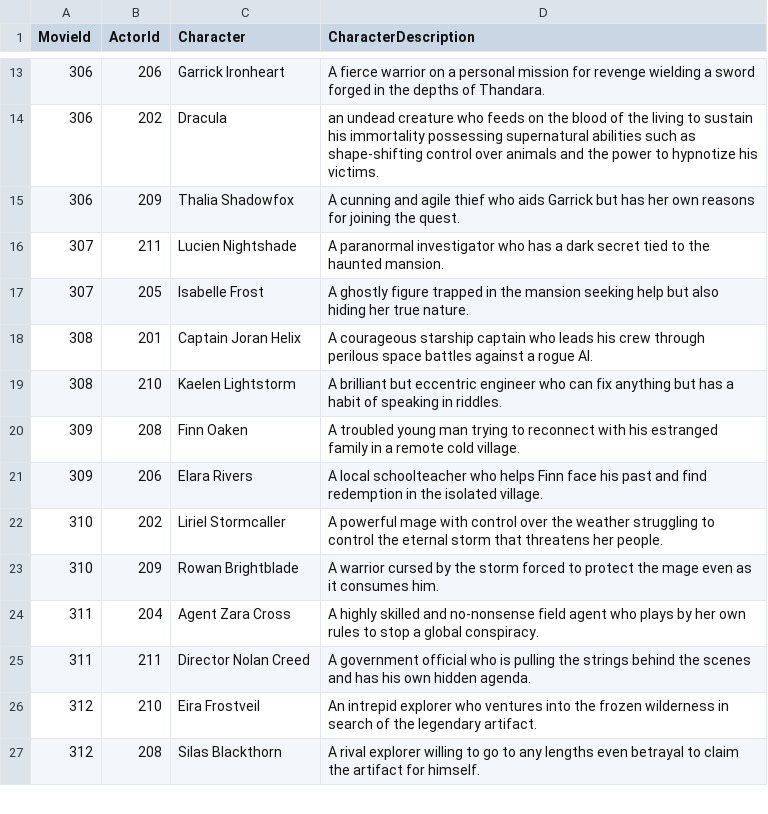
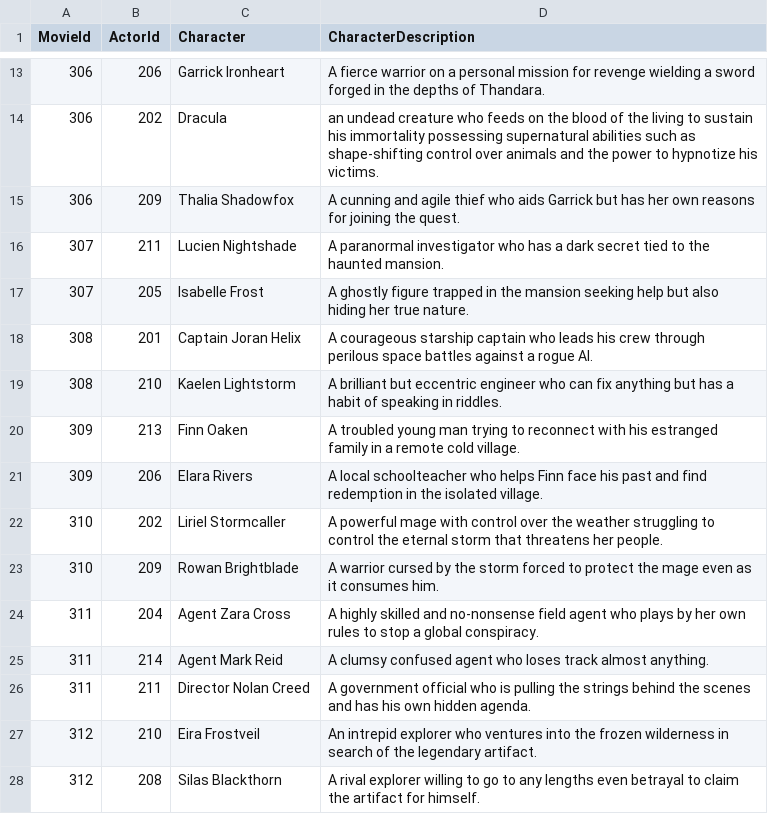
Before and after one commit to lucasjellema/informatica-databases, a CSV file: imdb/roles.csv, drawn as a sheet; only a part is shown, gaps mark what is left out.

```diff
--- a/imdb/roles.csv
+++ b/imdb/roles.csv
@@ -19,3 +19,3 @@ MovieId,ActorId,Character,CharacterDescription
 308,210,Kaelen Lightstorm,A brilliant but eccentric engineer who can fix anything but has a habit of speaking in riddles.
-309,208,Finn Oaken,A troubled young man trying to reconnect with his estranged family in a remote cold village.
+309,213,Finn Oaken,A troubled young man trying to reconnect with his estranged family in a remote cold village.
 309,206,Elara Rivers,A local schoolteacher who helps Finn face his past and find redemption in the isolated village.
@@ -24,2 +24,3 @@ MovieId,ActorId,Character,CharacterDescription
 311,204,Agent Zara Cross,A highly skilled and no-nonsense field agent who plays by her own rules to stop a global conspiracy.
+311,214,Agent Mark Reid,A clumsy confused agent who loses track almost anything.
 311,211,Director Nolan Creed,A government official who is pulling the strings behind the scenes and has his own hidden agenda.
```
Also changed, not shown: imdb/actors.csv.
